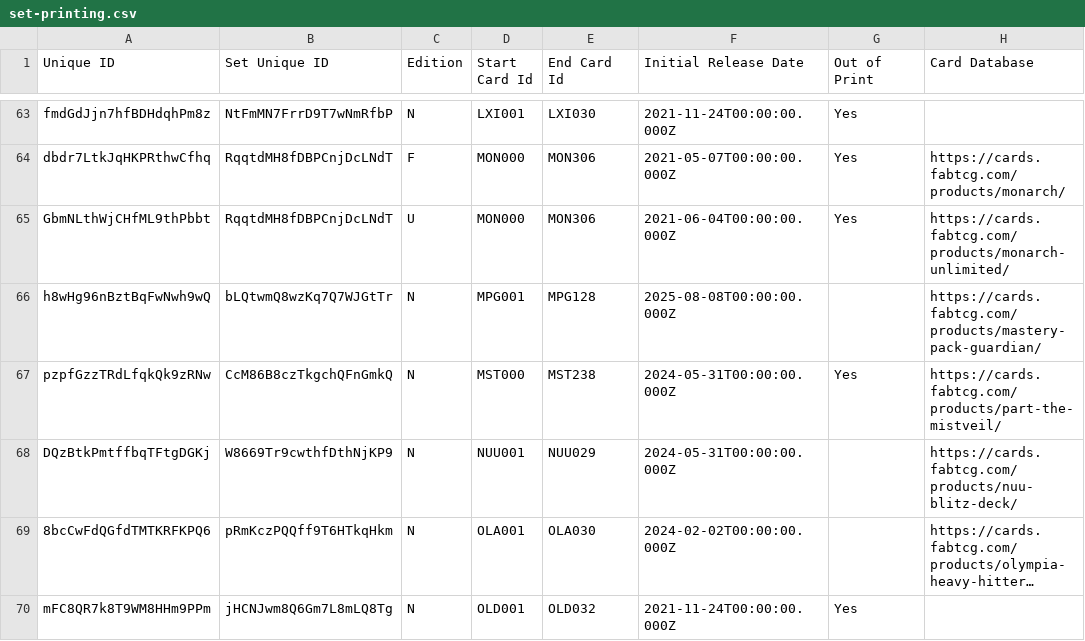
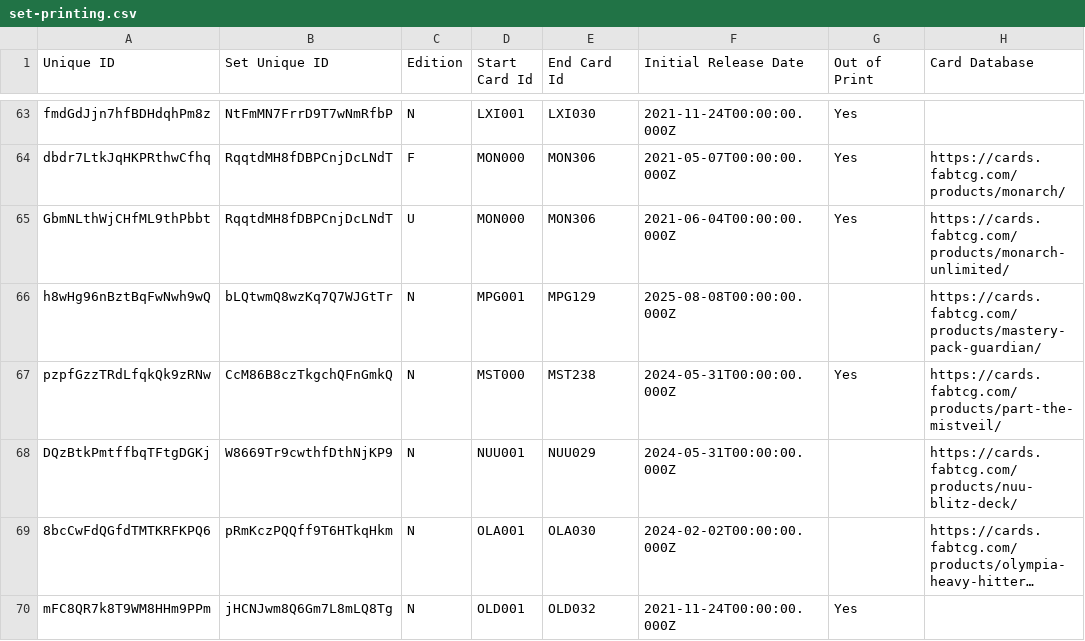
Before and after one commit to oliger/flesh-and-blood-cards, a CSV file: csvs/english/set-printing.csv, drawn as a sheet; only a part is shown, gaps mark what is left out; long unchanged cells end in …; the diff names each change by its address in the sheet, - before the commit and + after, or states it on an @@ line.

```diff
--- a/csvs/english/set-printing.csv
+++ b/csvs/english/set-printing.csv
-E66 (End Card Id): MPG128
+E66 (End Card Id): MPG129
```
Also changed, not shown: csvs/english/card-face-association.csv, csvs/english/card-reference.csv, 8 other files.
